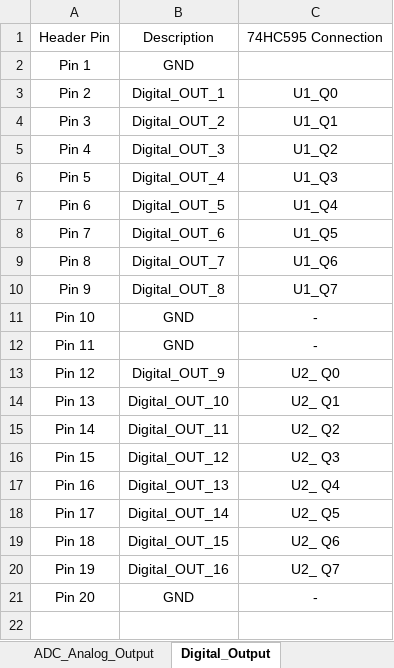
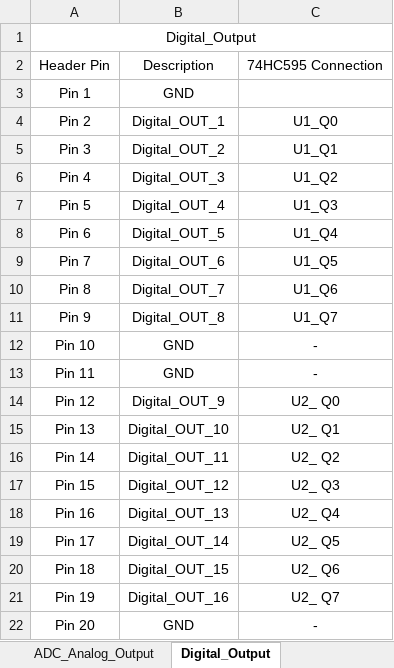
Before and after one commit to Qinyuan72/FYP, an Excel workbook: Drawings/Target3001/Header_Tables.xlsx, sheet Digital_Output, drawn as a sheet; values as stored, in another font and other column widths than the file's, no borders; the diff names each change by its address in the sheet, - before the commit and + after, or states it on an @@ line.

```diff
--- a/Drawings/Target3001/Header_Tables.xlsx (sheet Digital_Output)
+++ b/Drawings/Target3001/Header_Tables.xlsx (sheet Digital_Output)
+row 1: Digital_Output
```
Also changed, not shown: sheet PIn_Config_Nuleo, sheet Digital_OUT_Header, sheet DIgital_In_Header, sheet Digital_Input, sheet DAC_OUTPUT, sheet ADC_Header, 2 more sheets, Weekly Report/FYP_Qinyuans_Project_implmentaion_Gantt_Chart.xlsx, 41 other files.
